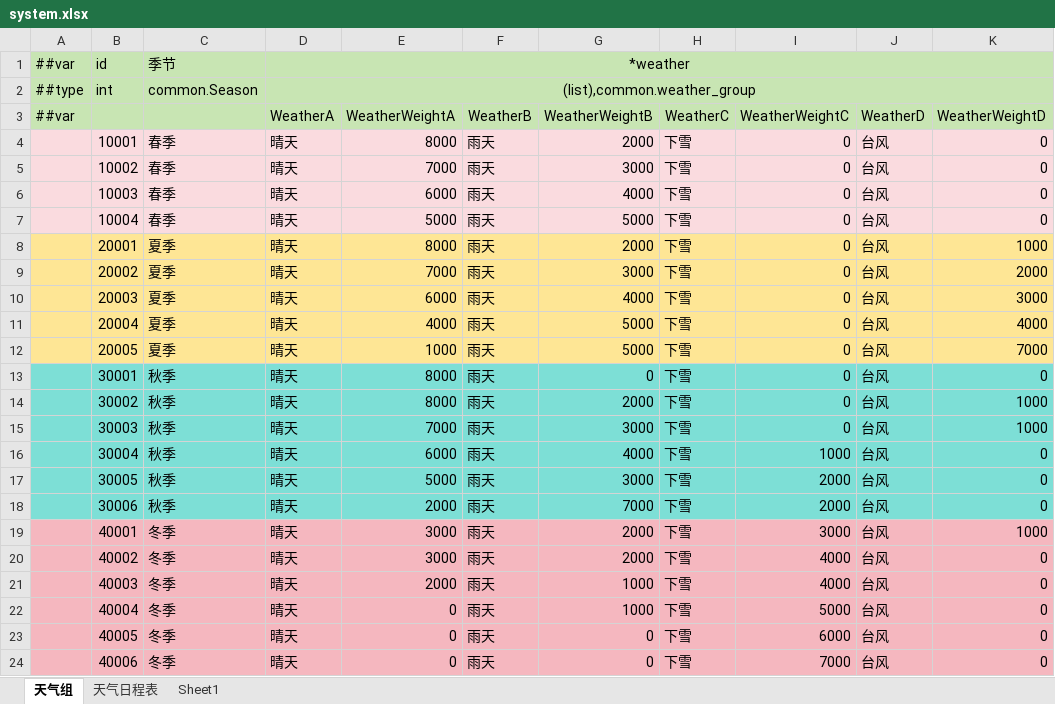
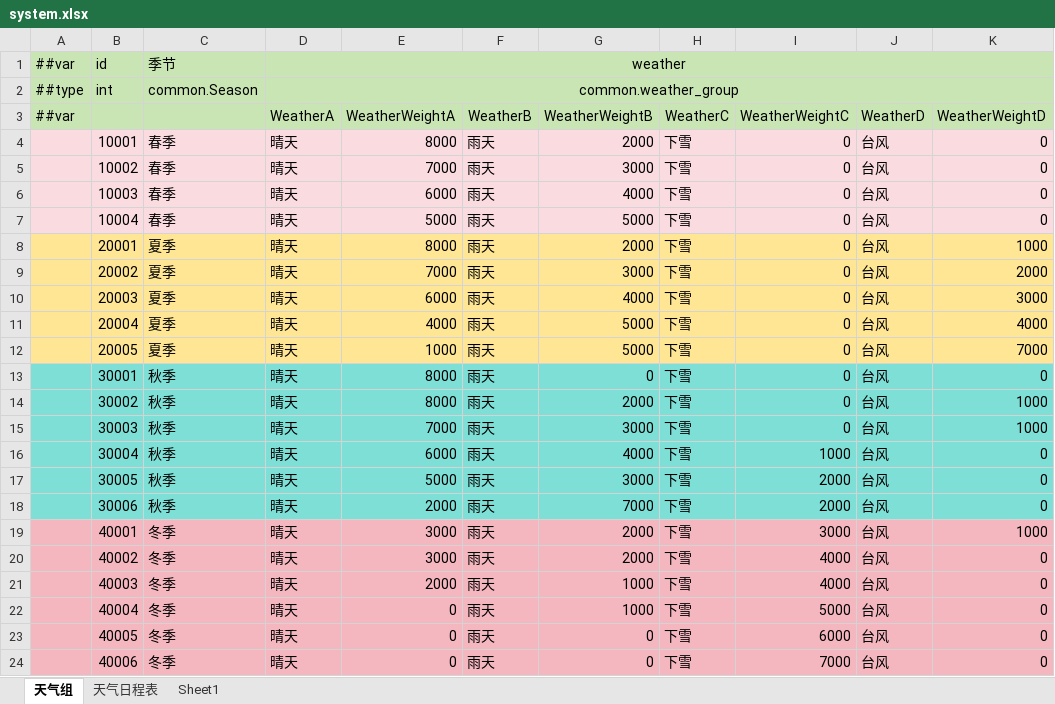
Before and after one commit to zhangyile1991911/ProjectX, an Excel workbook: DataConfig/Datas/system.xlsx, sheet 天气组, drawn as a sheet; only a part is shown; values as stored, in another font and other column widths than the file's, no borders; the diff names each change by its address in the sheet, - before the commit and + after, or states it on an @@ line.

```diff
--- a/DataConfig/Datas/system.xlsx (sheet 天气组)
+++ b/DataConfig/Datas/system.xlsx (sheet 天气组)
-D1: *weather
+D1: weather
-D2: (list),common.weather_group
+D2: common.weather_group
```
Also changed, not shown: DataConfig/Datas/__beans__.xlsx, DataConfig/Datas/__enums__.xlsx, 54 other files.
